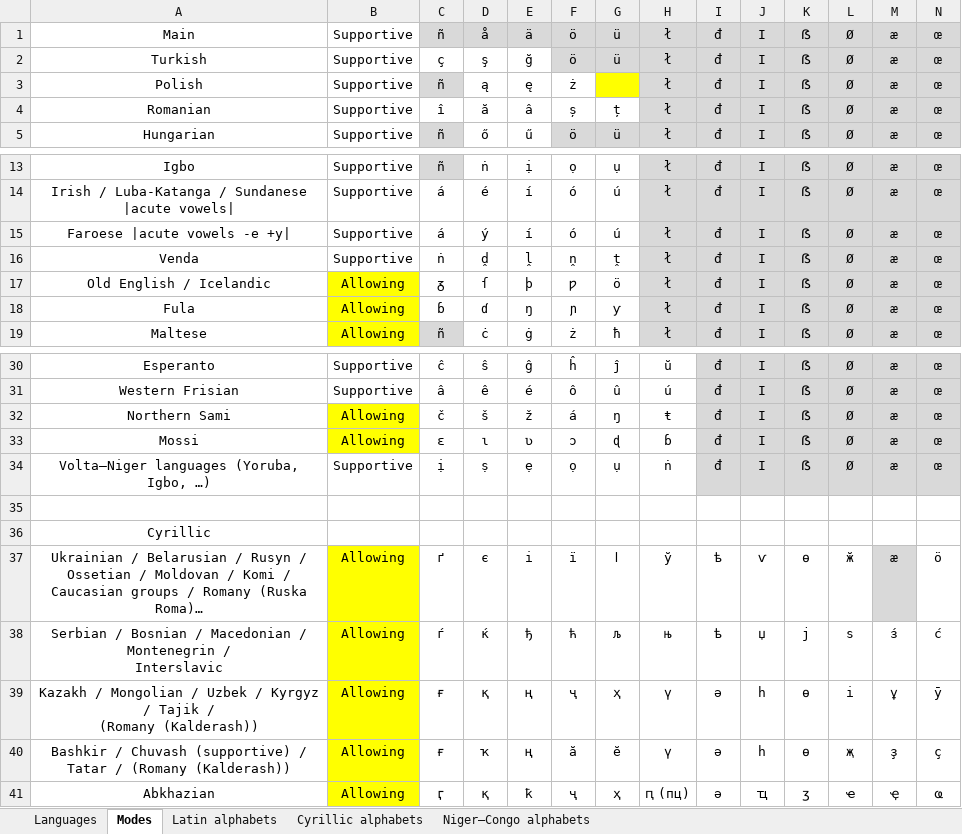
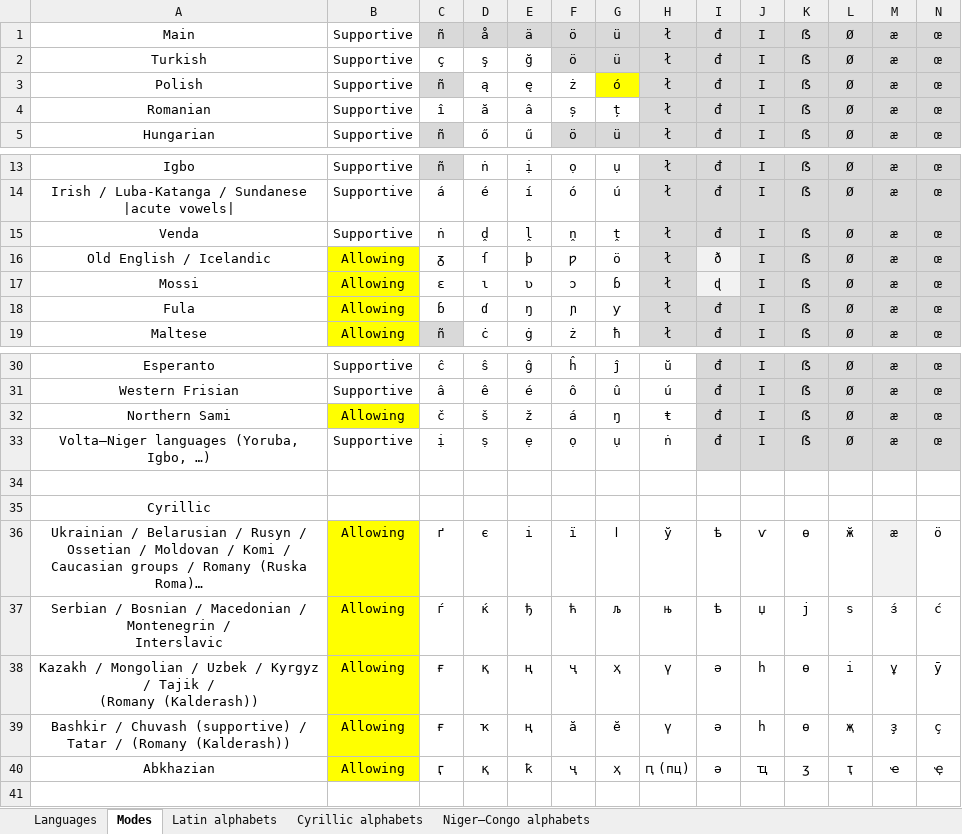
Before and after one commit to uqqu/qPhyx, an Excel workbook: external/languages.xlsx, sheet Modes, drawn as a sheet; only a part is shown, gaps mark what is left out; long unchanged cells end in …; values as stored, in another font and other column widths than the file's, no borders; conditional formats not drawn; removed rows and columns are numbered as before the commit, all else as after; rows hold the shown columns only; the diff names each change by its address in the sheet, - before the commit and + after, or states it on an @@ line.

```diff
--- a/external/languages.xlsx (sheet Modes)
+++ b/external/languages.xlsx (sheet Modes)
-G3: (empty)
+G3: ó
-row 15: Faroese |acute vowels -e +y| | Supportive | á | ý | í | ó | ú | ł | đ | I | ẞ | Ø | æ | œ
-I16: đ
+I16: ð
-I16 fill: #D9D9D9
+I16 fill: #F2F2F2
+row 17: Mossi | Allowing | ɛ | ɩ | ʋ | ɔ | ɓ | ł | ɖ | I | ẞ | Ø | æ | œ
-row 33: Mossi | Allowing | ɛ | ɩ | ʋ | ɔ | ɖ | ɓ | đ | I | ẞ | Ø | æ | œ
-M36 fill: #D9D9D9
+M36 fill: #F2F2F2
-L40: ҽ
+L40: ҭ
-M40: ҿ
+M40: ҽ
-N40: ҩ
+N40: ҿ
```
Also changed, not shown: sheet Languages, external/calculation.xlsx.
